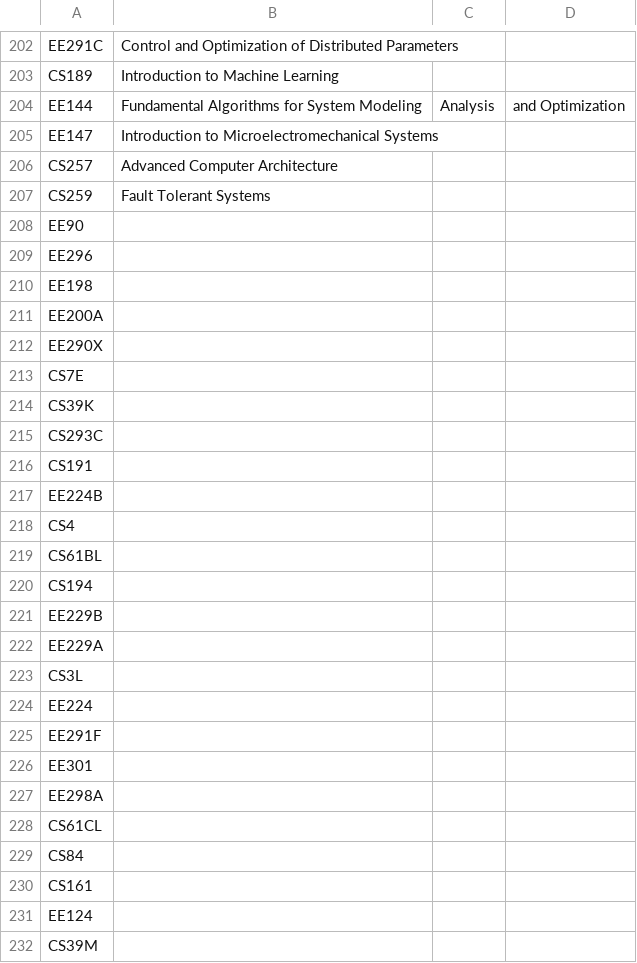
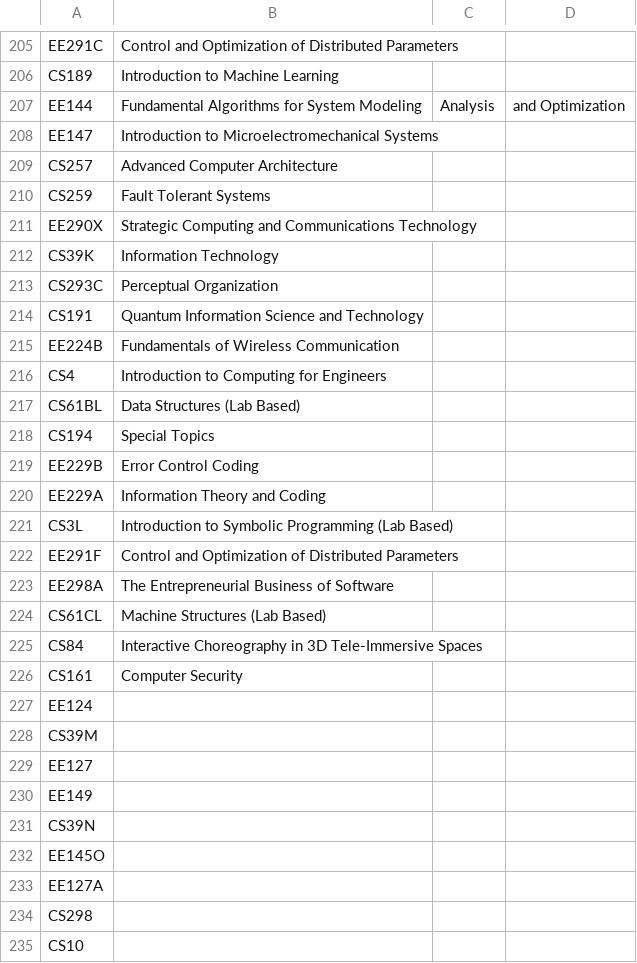
Before and after one commit to saasbook/CS169_Great_Course_Guide, a CSV file: newFile2.csv, drawn as a sheet; only a part is shown, gaps mark what is left out; the shorter side is filled out with more unchanged rows; the diff covers the shown part only.

Commit message:
More Classes

```diff
--- a/newFile2.csv
+++ b/newFile2.csv
@@ -207,25 +210,18 @@ CS257,Advanced Computer Architecture
 CS259,Fault Tolerant Systems
-EE90,
-EE296,
-EE198,
-EE200A,
-EE290X,
-CS7E,
-CS39K,
-CS293C,
-CS191,
-EE224B,
-CS4,
-CS61BL,
-CS194,
-EE229B,
-EE229A,
-CS3L,
-EE224,
-EE291F,
-EE301,
-EE298A,
-CS61CL,
-CS84,
-CS161,
+EE290X,Strategic Computing and Communications Technology
+CS39K,Information Technology
+CS293C,Perceptual Organization
+CS191,Quantum Information Science and Technology
+EE224B,Fundamentals of Wireless Communication
+CS4,Introduction to Computing for Engineers
+CS61BL,Data Structures (Lab Based)
+CS194,Special Topics
+EE229B,Error Control Coding
+EE229A,Information Theory and Coding
+CS3L,Introduction to Symbolic Programming (Lab Based)
+EE291F,Control and Optimization of Distributed Parameters
+EE298A,The Entrepreneurial Business of Software
+CS61CL,Machine Structures (Lab Based)
+CS84,Interactive Choreography in 3D Tele-Immersive Spaces
+CS161,Computer Security
 EE124,
```
Also changed, not shown: 3 added rows and 20 edited cells elsewhere in this file.
